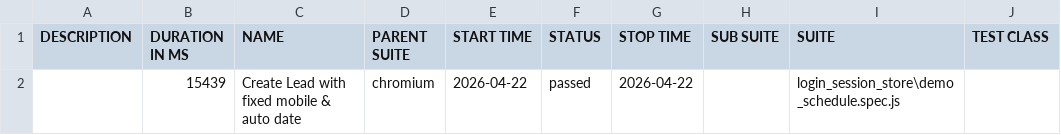
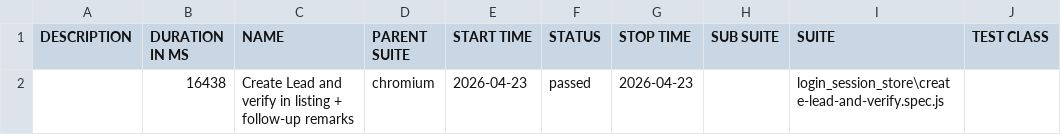
Before and after one commit to rohitsolanki401/playwright-automation-reports, a CSV file: allure-report/data/suites.csv, drawn as a sheet; only a part is shown; the diff names each change by its address in the sheet, - before the commit and + after, or states it on an @@ line.

Commit message:
Auto deploy - 2026-04-23T11:48:21.660Z

```diff
--- a/allure-report/data/suites.csv
+++ b/allure-report/data/suites.csv
-B2 (DURATION IN MS): 15439
+B2 (DURATION IN MS): 16438
-C2 (NAME): Create Lead with fixed mobile & auto date
+C2 (NAME): Create Lead and verify in listing + follow-up remarks
-E2 (START TIME): 2026-04-22
+E2 (START TIME): 2026-04-23
-G2 (STOP TIME): 2026-04-22
+G2 (STOP TIME): 2026-04-23
-I2 (SUITE): login_session_store\demo_schedule.spec.js
+I2 (SUITE): login_session_store\create-lead-and-verify.spec.js
```
Also changed, not shown: 46 other files.
